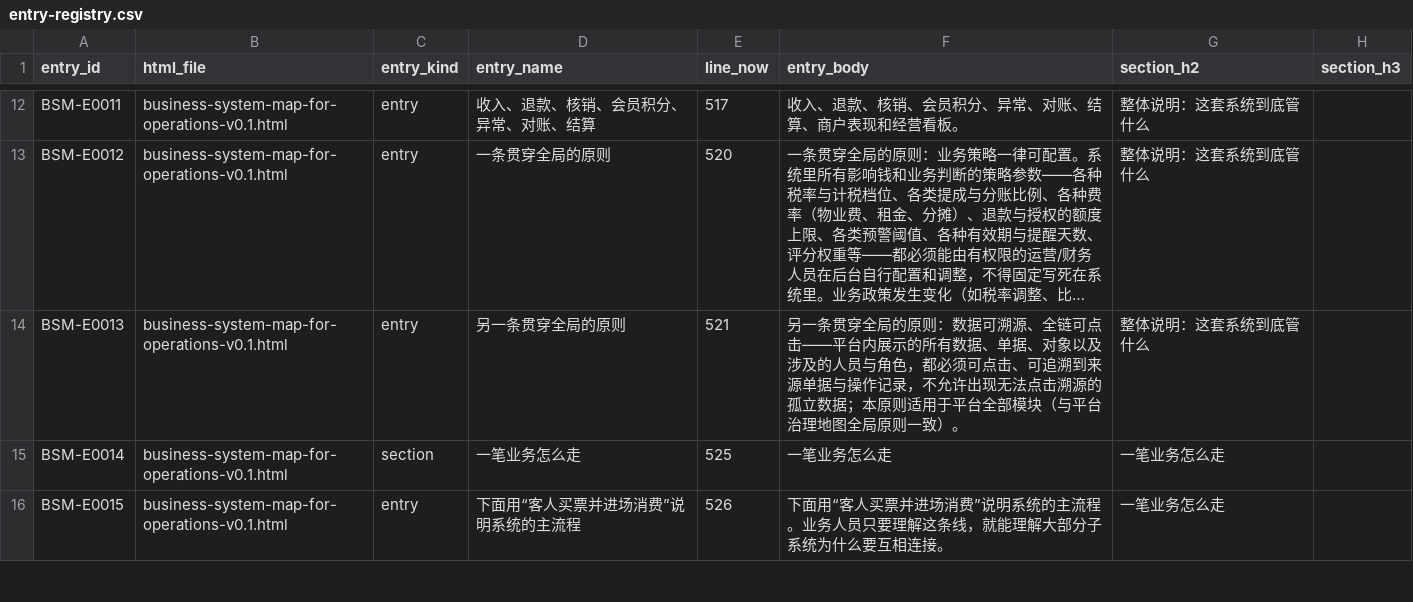
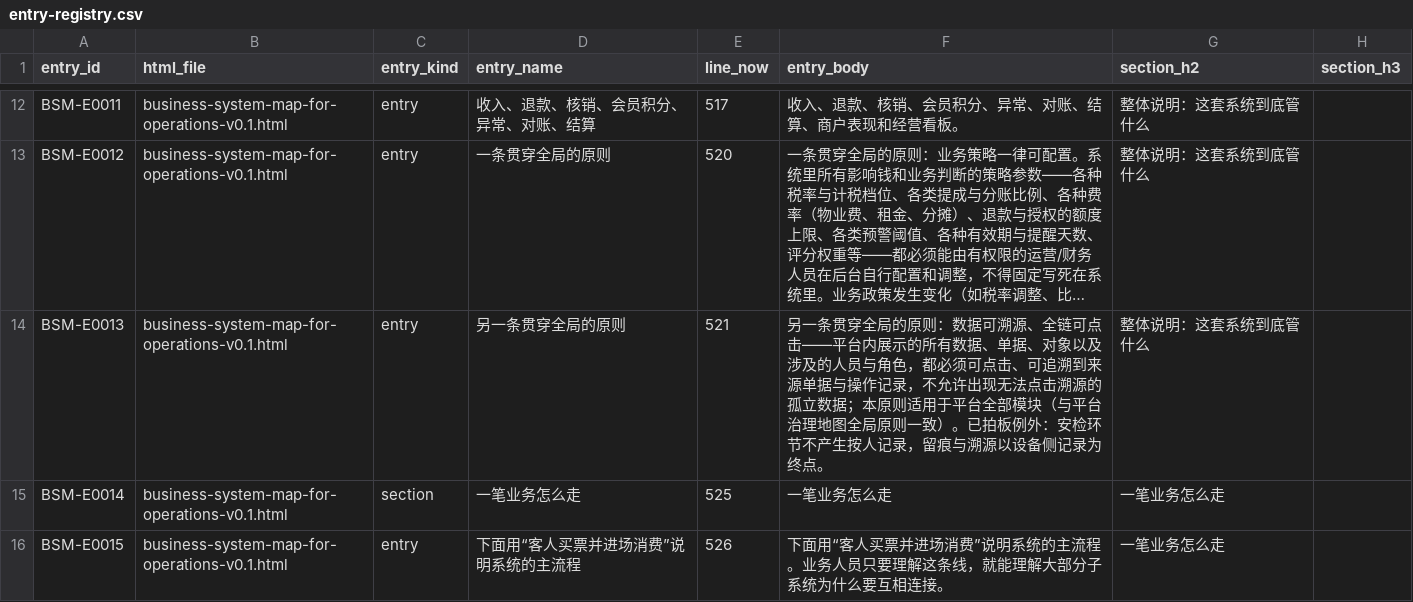
Before and after one commit to jxh1979/mall, a CSV file: docs/prd-audit/entry-registry.csv, drawn as a sheet; only a part is shown, gaps mark what is left out; long unchanged cells end in …; the diff covers the shown part only; the diff names each change by its address in the sheet, - before the commit and + after, or states it on an @@ line.

```diff
--- a/docs/prd-audit/entry-registry.csv
+++ b/docs/prd-audit/entry-registry.csv
-F14 (entry_body): …一致）。
+F14 (entry_body): …一致）。已拍板例外：安检环节不产生按人记录，留痕与溯源以设备侧记录为终点。
```
Also changed, not shown: 9 edited cells elsewhere in this file, docs/prd-audit/authority-rule-ledger.csv, 4 other files.
